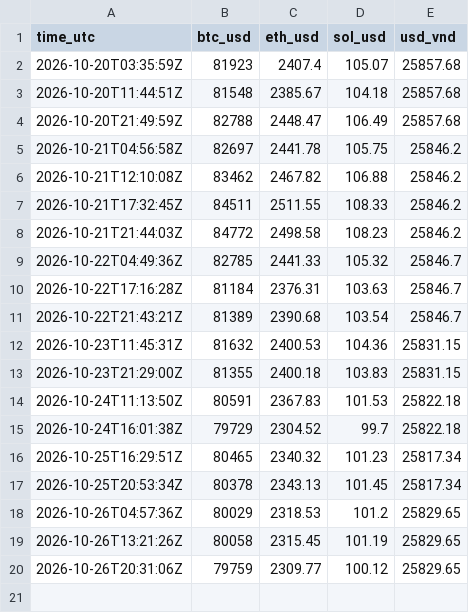
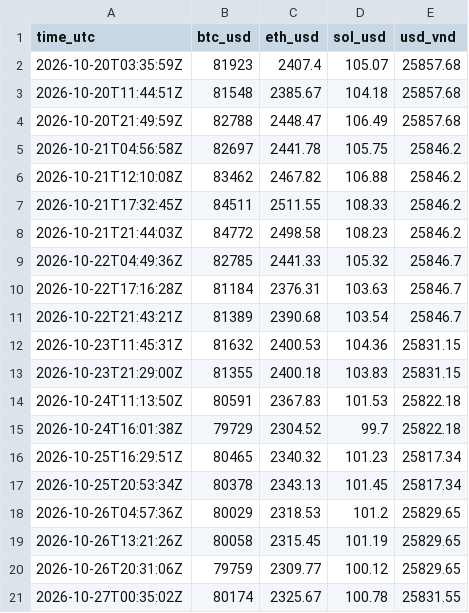
Before and after one commit to loocnguyn/market-pulse, a CSV file: data/prices.csv, drawn as a sheet; the diff names each change by its address in the sheet, - before the commit and + after, or states it on an @@ line.

Commit message:
data: BTC $80,174 (-0.1%) · ETH $2,326

```diff
--- a/data/prices.csv
+++ b/data/prices.csv
+row 21: 2026-10-27T00:35:02Z | 80174 | 2325.67 | 100.78 | 25831.55
```
Also changed, not shown: 1 other file.
